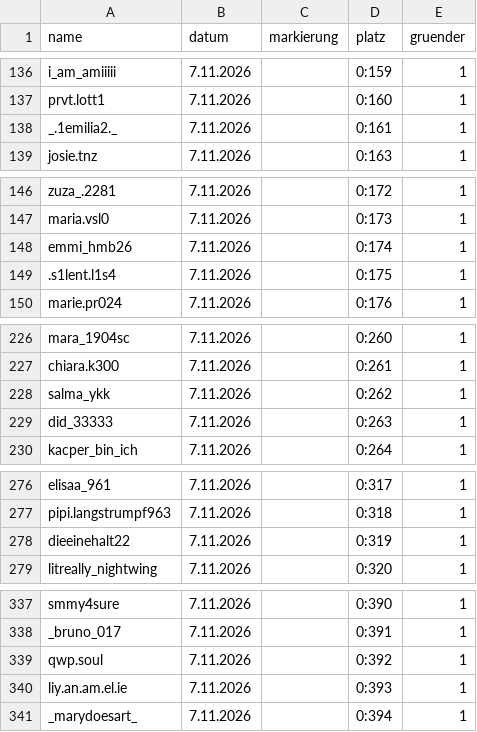
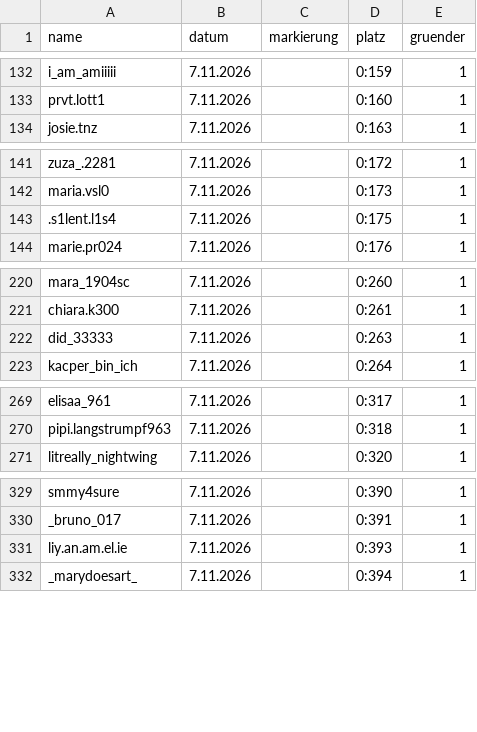
Before and after one commit to alexbarthel22-crypto/Wissensvideos, a CSV file: muscheltal/daten/einwohner.csv, drawn as a sheet; only a part is shown, gaps mark what is left out; the diff covers the shown part only.

```diff
--- a/muscheltal/daten/einwohner.csv
+++ b/muscheltal/daten/einwohner.csv
@@ -137,3 +133,2 @@ i_am_amiiiii,7.11.2026,,0:159,1
 prvt.lott1,7.11.2026,,0:160,1
-_.1emilia2._,7.11.2026,,0:161,1
 josie.tnz,7.11.2026,,0:163,1
@@ -147,3 +142,2 @@ zuza_.2281,7.11.2026,,0:172,1
 maria.vsl0,7.11.2026,,0:173,1
-emmi_hmb26,7.11.2026,,0:174,1
 .s1lent.l1s4,7.11.2026,,0:175,1
@@ -227,3 +221,2 @@ mara_1904sc,7.11.2026,,0:260,1
 chiara.k300,7.11.2026,,0:261,1
-salma_ykk,7.11.2026,,0:262,1
 did_33333,7.11.2026,,0:263,1
@@ -277,3 +270,2 @@ elisaa_961,7.11.2026,,0:317,1
 pipi.langstrumpf963,7.11.2026,,0:318,1
-dieeinehalt22,7.11.2026,,0:319,1
 litreally_nightwing,7.11.2026,,0:320,1
@@ -338,3 +330,2 @@ smmy4sure,7.11.2026,,0:390,1
 _bruno_017,7.11.2026,,0:391,1
-qwp.soul,7.11.2026,,0:392,1
 liy.an.am.el.ie,7.11.2026,,0:393,1
```
Also changed, not shown: 29 added rows, 8 removed rows and 11 edited cells elsewhere in this file, 8 other files.
